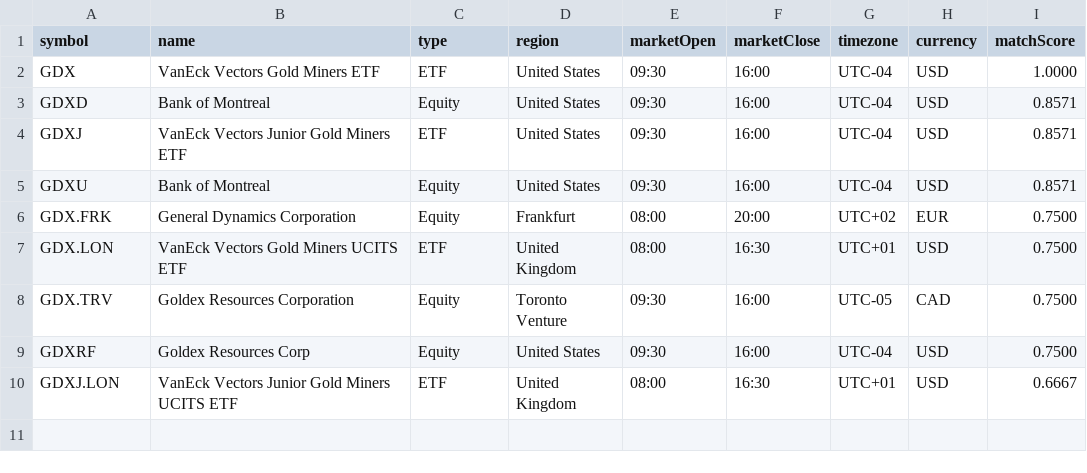
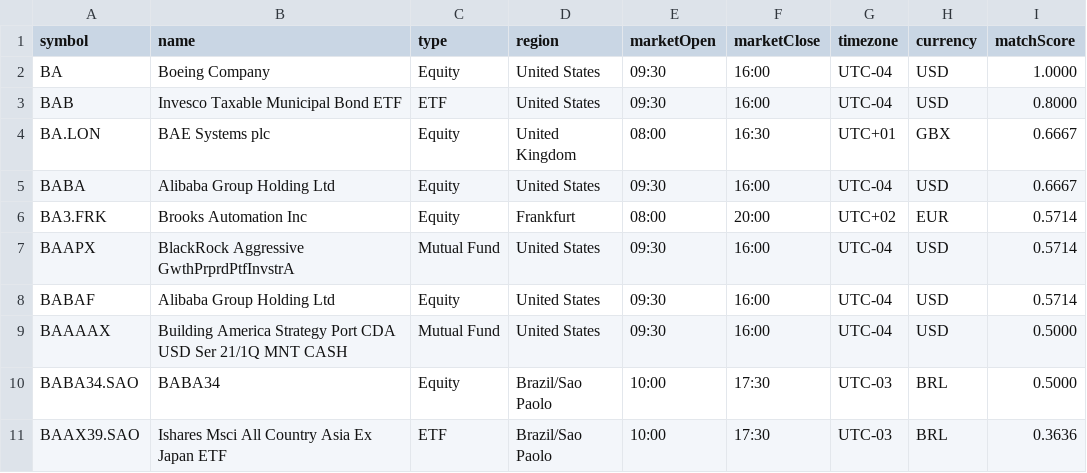
Before and after one commit to portfoliotree/alphavantage, a CSV file: test_data/search_results.csv, drawn as a sheet.

```diff
--- a/test_data/search_results.csv
+++ b/test_data/search_results.csv
@@ -1,10 +1,11 @@
 symbol,name,type,region,marketOpen,marketClose,timezone,currency,matchScore
-GDX,VanEck Vectors Gold Miners ETF,ETF,United States,09:30,16:00,UTC-04,USD,1.0000
-GDXD,Bank of Montreal,Equity,United States,09:30,16:00,UTC-04,USD,0.8571
-GDXJ,VanEck Vectors Junior Gold Miners ETF,ETF,United States,09:30,16:00,UTC-04,USD,0.8571
-GDXU,Bank of Montreal,Equity,United States,09:30,16:00,UTC-04,USD,0.8571
-GDX.FRK,General Dynamics Corporation,Equity,Frankfurt,08:00,20:00,UTC+02,EUR,0.7500
-GDX.LON,VanEck Vectors Gold Miners UCITS ETF,ETF,United Kingdom,08:00,16:30,UTC+01,USD,0.7500
-GDX.TRV,Goldex Resources Corporation,Equity,Toronto Venture,09:30,16:00,UTC-05,CAD,0.7500
-GDXRF,Goldex Resources Corp,Equity,United States,09:30,16:00,UTC-04,USD,0.7500
-GDXJ.LON,VanEck Vectors Junior Gold Miners UCITS ETF,ETF,United Kingdom,08:00,16:30,UTC+01,USD,0.6667
+BA,Boeing Company,Equity,United States,09:30,16:00,UTC-04,USD,1.0000
+BAB,Invesco Taxable Municipal Bond ETF,ETF,United States,09:30,16:00,UTC-04,USD,0.8000
+BA.LON,BAE Systems plc,Equity,United Kingdom,08:00,16:30,UTC+01,GBX,0.6667
+BABA,Alibaba Group Holding Ltd,Equity,United States,09:30,16:00,UTC-04,USD,0.6667
+BA3.FRK,Brooks Automation Inc,Equity,Frankfurt,08:00,20:00,UTC+02,EUR,0.5714
+BAAPX,BlackRock Aggressive GwthPrprdPtfInvstrA,Mutual Fund,United States,09:30,16:00,UTC-04,USD,0.5714
+BABAF,Alibaba Group Holding Ltd,Equity,United States,09:30,16:00,UTC-04,USD,0.5714
+BAAAAX,Building America Strategy Port CDA USD Ser 21/1Q MNT CASH,Mutual Fund,United States,09:30,16:00,UTC-04,USD,0.5000
+BABA34.SAO,BABA34,Equity,Brazil/Sao Paolo,10:00,17:30,UTC-03,BRL,0.5000
+BAAX39.SAO,Ishares Msci All Country Asia Ex Japan ETF,ETF,Brazil/Sao Paolo,10:00,17:30,UTC-03,BRL,0.3636
```
Also changed, not shown: 6 other files.
